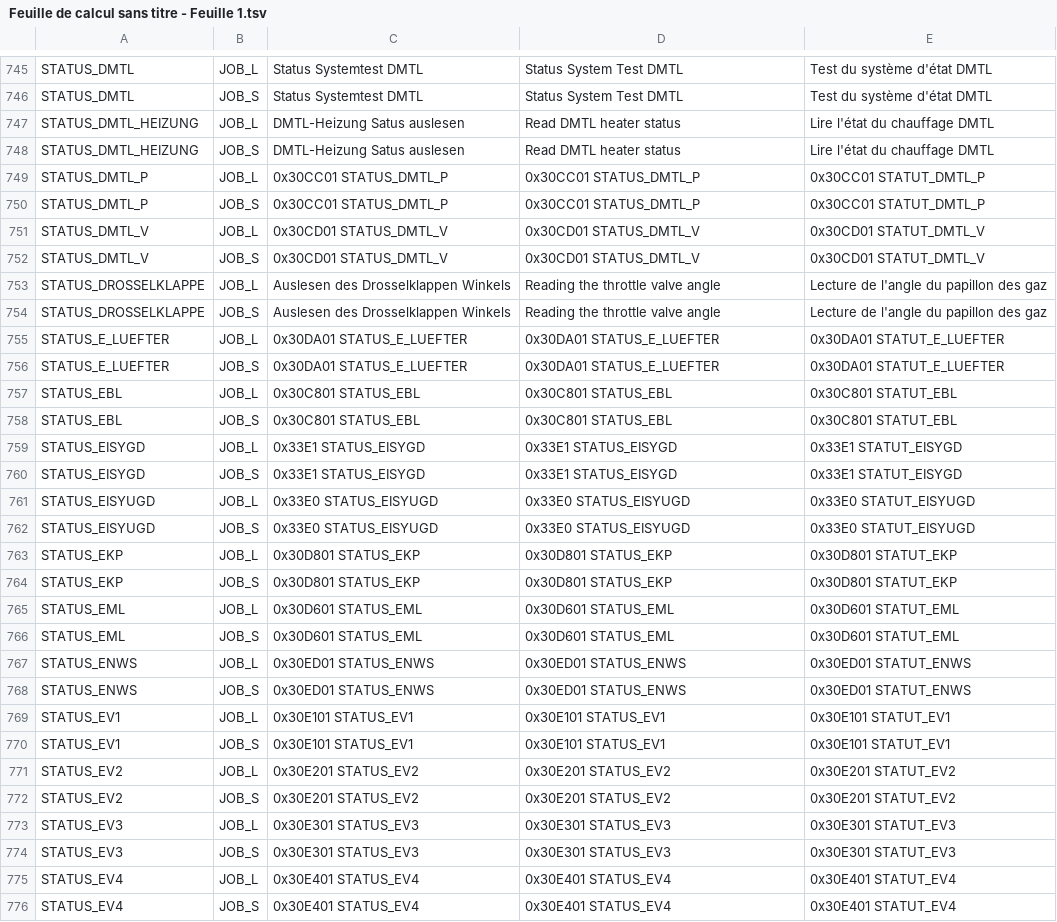
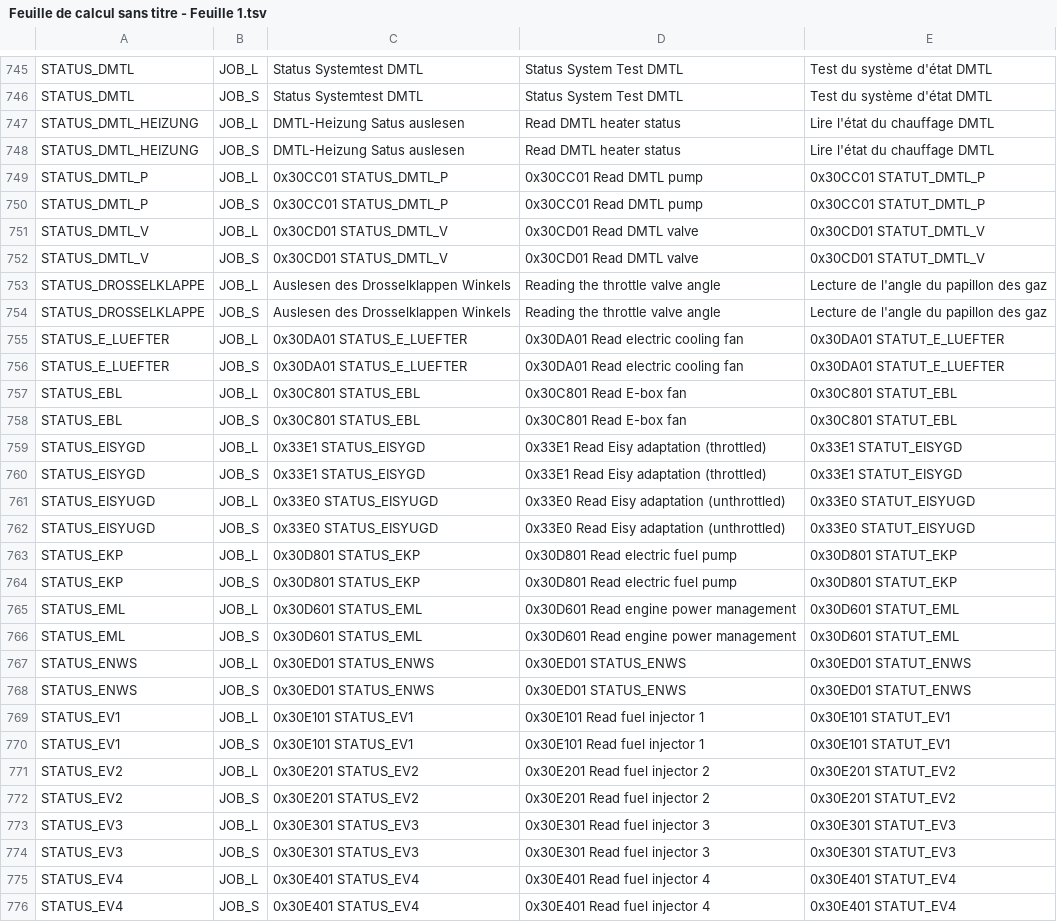
Before and after one commit to jonathan-gtd/MSV70-9PPL921S, a TSV file: Feuille de calcul sans titre - Feuille 1.tsv, drawn as a sheet; only a part is shown, gaps mark what is left out; the diff covers the shown part only.

```diff
--- a/Feuille de calcul sans titre - Feuille 1.tsv
+++ b/Feuille de calcul sans titre - Feuille 1.tsv
@@ -748,29 +748,29 @@ STATUS_DMTL_HEIZUNG	JOB_L	DMTL-Heizung Satus auslesen	Read DMTL heater status	Li
 STATUS_DMTL_HEIZUNG	JOB_S	DMTL-Heizung Satus auslesen	Read DMTL heater status	Lire l'état du chauffage DMTL
-STATUS_DMTL_P	JOB_L	0x30CC01 STATUS_DMTL_P	0x30CC01 STATUS_DMTL_P	0x30CC01 STATUT_DMTL_P
-STATUS_DMTL_P	JOB_S	0x30CC01 STATUS_DMTL_P	0x30CC01 STATUS_DMTL_P	0x30CC01 STATUT_DMTL_P
-STATUS_DMTL_V	JOB_L	0x30CD01 STATUS_DMTL_V	0x30CD01 STATUS_DMTL_V	0x30CD01 STATUT_DMTL_V
-STATUS_DMTL_V	JOB_S	0x30CD01 STATUS_DMTL_V	0x30CD01 STATUS_DMTL_V	0x30CD01 STATUT_DMTL_V
+STATUS_DMTL_P	JOB_L	0x30CC01 STATUS_DMTL_P	0x30CC01 Read DMTL pump	0x30CC01 STATUT_DMTL_P
+STATUS_DMTL_P	JOB_S	0x30CC01 STATUS_DMTL_P	0x30CC01 Read DMTL pump	0x30CC01 STATUT_DMTL_P
+STATUS_DMTL_V	JOB_L	0x30CD01 STATUS_DMTL_V	0x30CD01 Read DMTL valve	0x30CD01 STATUT_DMTL_V
+STATUS_DMTL_V	JOB_S	0x30CD01 STATUS_DMTL_V	0x30CD01 Read DMTL valve	0x30CD01 STATUT_DMTL_V
 STATUS_DROSSELKLAPPE	JOB_L	Auslesen des Drosselklappen Winkels	Reading the throttle valve angle	Lecture de l'angle du papillon des gaz
 STATUS_DROSSELKLAPPE	JOB_S	Auslesen des Drosselklappen Winkels	Reading the throttle valve angle	Lecture de l'angle du papillon des gaz
-STATUS_E_LUEFTER	JOB_L	0x30DA01 STATUS_E_LUEFTER	0x30DA01 STATUS_E_LUEFTER	0x30DA01 STATUT_E_LUEFTER
-STATUS_E_LUEFTER	JOB_S	0x30DA01 STATUS_E_LUEFTER	0x30DA01 STATUS_E_LUEFTER	0x30DA01 STATUT_E_LUEFTER
-STATUS_EBL	JOB_L	0x30C801 STATUS_EBL	0x30C801 STATUS_EBL	0x30C801 STATUT_EBL
-STATUS_EBL	JOB_S	0x30C801 STATUS_EBL	0x30C801 STATUS_EBL	0x30C801 STATUT_EBL
-STATUS_EISYGD	JOB_L	0x33E1 STATUS_EISYGD	0x33E1 STATUS_EISYGD	0x33E1 STATUT_EISYGD
-STATUS_EISYGD	JOB_S	0x33E1 STATUS_EISYGD	0x33E1 STATUS_EISYGD	0x33E1 STATUT_EISYGD
-STATUS_EISYUGD	JOB_L	0x33E0 STATUS_EISYUGD	0x33E0 STATUS_EISYUGD	0x33E0 STATUT_EISYUGD
-STATUS_EISYUGD	JOB_S	0x33E0 STATUS_EISYUGD	0x33E0 STATUS_EISYUGD	0x33E0 STATUT_EISYUGD
-STATUS_EKP	JOB_L	0x30D801 STATUS_EKP	0x30D801 STATUS_EKP	0x30D801 STATUT_EKP
-STATUS_EKP	JOB_S	0x30D801 STATUS_EKP	0x30D801 STATUS_EKP	0x30D801 STATUT_EKP
-STATUS_EML	JOB_L	0x30D601 STATUS_EML	0x30D601 STATUS_EML	0x30D601 STATUT_EML
-STATUS_EML	JOB_S	0x30D601 STATUS_EML	0x30D601 STATUS_EML	0x30D601 STATUT_EML
+STATUS_E_LUEFTER	JOB_L	0x30DA01 STATUS_E_LUEFTER	0x30DA01 Read electric cooling fan	0x30DA01 STATUT_E_LUEFTER
+STATUS_E_LUEFTER	JOB_S	0x30DA01 STATUS_E_LUEFTER	0x30DA01 Read electric cooling fan	0x30DA01 STATUT_E_LUEFTER
+STATUS_EBL	JOB_L	0x30C801 STATUS_EBL	0x30C801 Read E-box fan	0x30C801 STATUT_EBL
+STATUS_EBL	JOB_S	0x30C801 STATUS_EBL	0x30C801 Read E-box fan	0x30C801 STATUT_EBL
+STATUS_EISYGD	JOB_L	0x33E1 STATUS_EISYGD	0x33E1 Read Eisy adaptation (throttled)	0x33E1 STATUT_EISYGD
+STATUS_EISYGD	JOB_S	0x33E1 STATUS_EISYGD	0x33E1 Read Eisy adaptation (throttled)	0x33E1 STATUT_EISYGD
+STATUS_EISYUGD	JOB_L	0x33E0 STATUS_EISYUGD	0x33E0 Read Eisy adaptation (unthrottled)	0x33E0 STATUT_EISYUGD
+STATUS_EISYUGD	JOB_S	0x33E0 STATUS_EISYUGD	0x33E0 Read Eisy adaptation (unthrottled)	0x33E0 STATUT_EISYUGD
+STATUS_EKP	JOB_L	0x30D801 STATUS_EKP	0x30D801 Read electric fuel pump	0x30D801 STATUT_EKP
+STATUS_EKP	JOB_S	0x30D801 STATUS_EKP	0x30D801 Read electric fuel pump	0x30D801 STATUT_EKP
+STATUS_EML	JOB_L	0x30D601 STATUS_EML	0x30D601 Read engine power management	0x30D601 STATUT_EML
+STATUS_EML	JOB_S	0x30D601 STATUS_EML	0x30D601 Read engine power management	0x30D601 STATUT_EML
 STATUS_ENWS	JOB_L	0x30ED01 STATUS_ENWS	0x30ED01 STATUS_ENWS	0x30ED01 STATUT_ENWS
 STATUS_ENWS	JOB_S	0x30ED01 STATUS_ENWS	0x30ED01 STATUS_ENWS	0x30ED01 STATUT_ENWS
-STATUS_EV1	JOB_L	0x30E101 STATUS_EV1	0x30E101 STATUS_EV1	0x30E101 STATUT_EV1
-STATUS_EV1	JOB_S	0x30E101 STATUS_EV1	0x30E101 STATUS_EV1	0x30E101 STATUT_EV1
-STATUS_EV2	JOB_L	0x30E201 STATUS_EV2	0x30E201 STATUS_EV2	0x30E201 STATUT_EV2
-STATUS_EV2	JOB_S	0x30E201 STATUS_EV2	0x30E201 STATUS_EV2	0x30E201 STATUT_EV2
-STATUS_EV3	JOB_L	0x30E301 STATUS_EV3	0x30E301 STATUS_EV3	0x30E301 STATUT_EV3
-STATUS_EV3	JOB_S	0x30E301 STATUS_EV3	0x30E301 STATUS_EV3	0x30E301 STATUT_EV3
-STATUS_EV4	JOB_L	0x30E401 STATUS_EV4	0x30E401 STATUS_EV4	0x30E401 STATUT_EV4
-STATUS_EV4	JOB_S	0x30E401 STATUS_EV4	0x30E401 STATUS_EV4	0x30E401 STATUT_EV4
+STATUS_EV1	JOB_L	0x30E101 STATUS_EV1	0x30E101 Read fuel injector 1	0x30E101 STATUT_EV1
+STATUS_EV1	JOB_S	0x30E101 STATUS_EV1	0x30E101 Read fuel injector 1	0x30E101 STATUT_EV1
+STATUS_EV2	JOB_L	0x30E201 STATUS_EV2	0x30E201 Read fuel injector 2	0x30E201 STATUT_EV2
+STATUS_EV2	JOB_S	0x30E201 STATUS_EV2	0x30E201 Read fuel injector 2	0x30E201 STATUT_EV2
+STATUS_EV3	JOB_L	0x30E301 STATUS_EV3	0x30E301 Read fuel injector 3	0x30E301 STATUT_EV3
+STATUS_EV3	JOB_S	0x30E301 STATUS_EV3	0x30E301 Read fuel injector 3	0x30E301 STATUT_EV3
+STATUS_EV4	JOB_L	0x30E401 STATUS_EV4	0x30E401 Read fuel injector 4	0x30E401 STATUT_EV4
+STATUS_EV4	JOB_S	0x30E401 STATUS_EV4	0x30E401 Read fuel injector 4	0x30E401 STATUT_EV4
```
Also changed, not shown: 128 edited cells elsewhere in this file, 1 other file.
